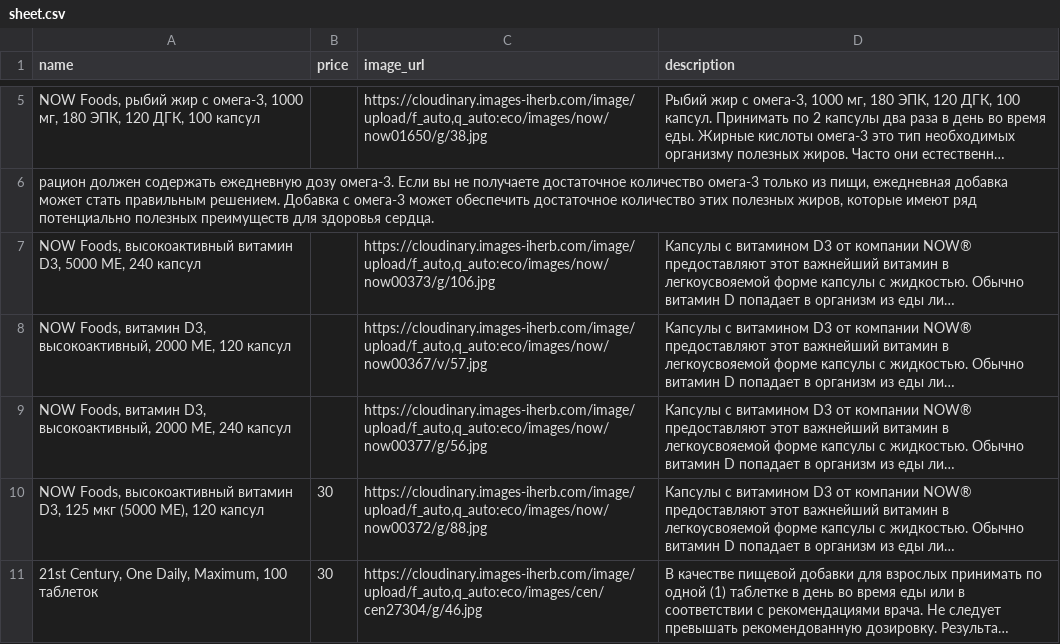
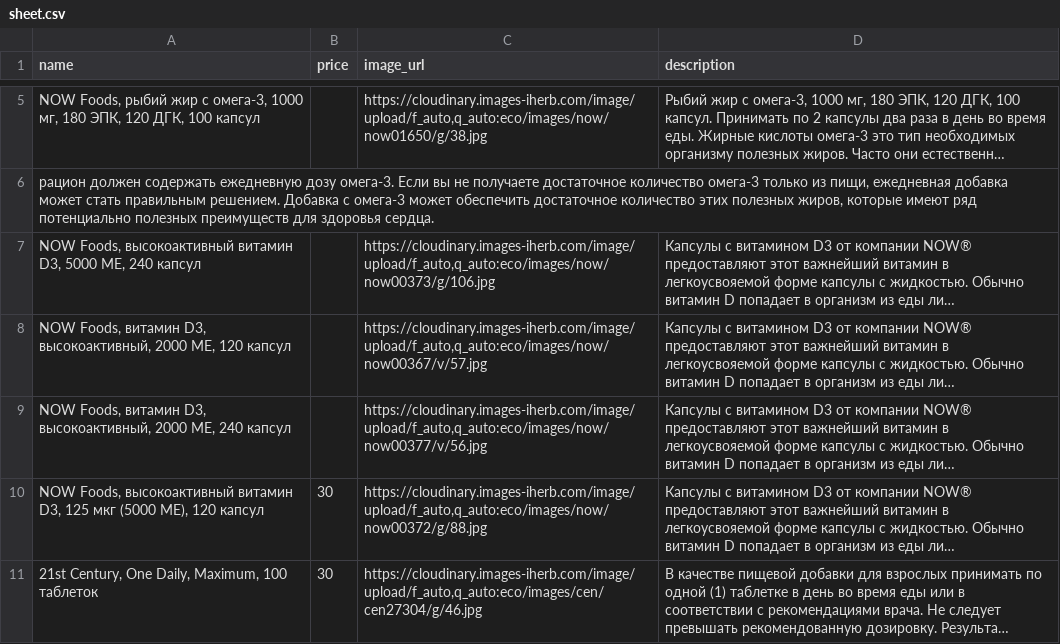
Before and after one commit to shortsnature03-max/vitrina, a CSV file: data/sheet.csv, drawn as a sheet; only a part is shown, gaps mark what is left out; long unchanged cells end in …; the diff names each change by its address in the sheet, - before the commit and + after, or states it on an @@ line.

Commit message:
Автозагрузка из Google Таблиц

```diff
--- a/data/sheet.csv
+++ b/data/sheet.csv
-C9 (image_url): https://cloudinary.images-iherb.com/image/upload/f_auto,q_auto:eco/images/now/now00377/g/56.jpg
+C9 (image_url): https://cloudinary.images-iherb.com/image/upload/f_auto,q_auto:eco/images/now/now00377/v/56.jpg
```
